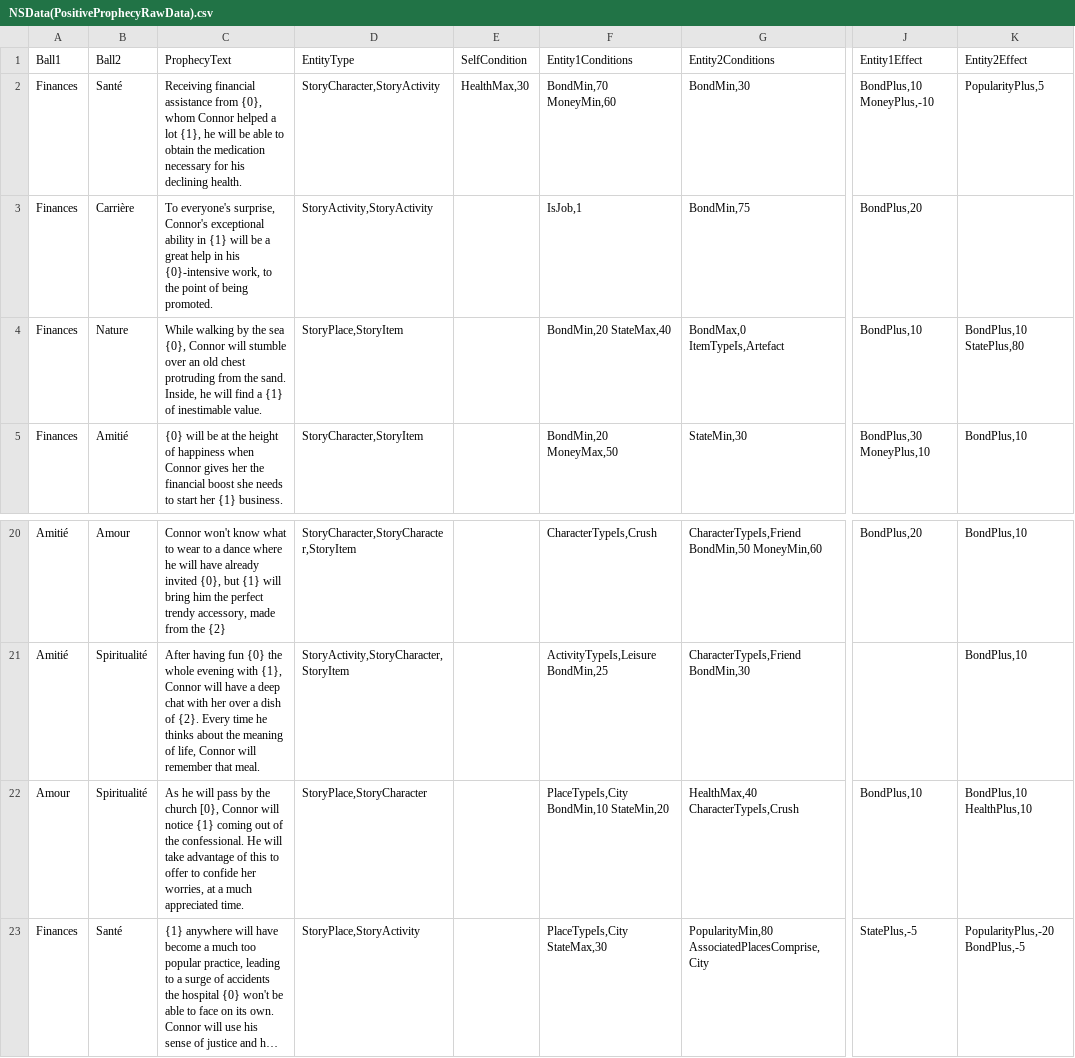
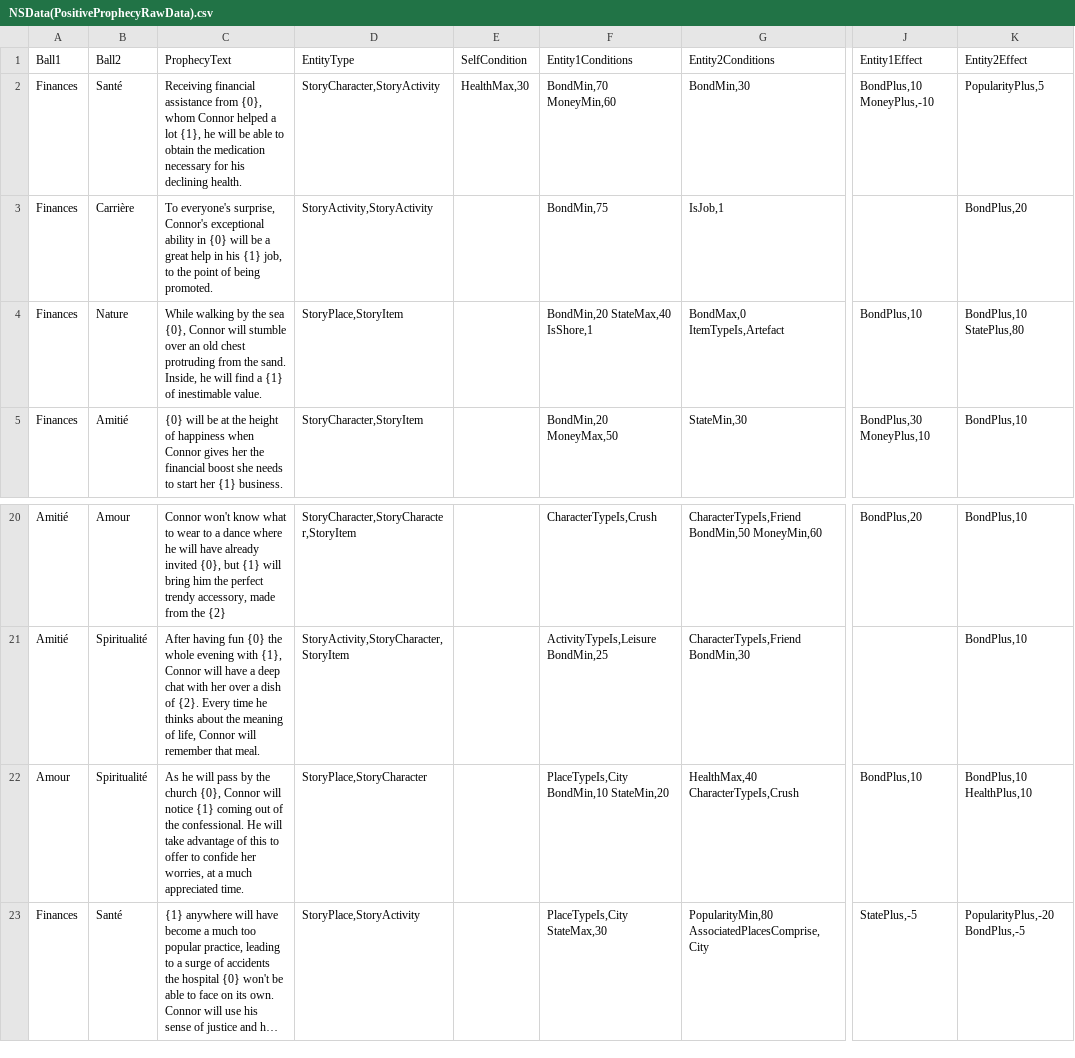
Before and after one commit to SimonAutard/SurLeBillard, a CSV file: Assets/Scripts/RawData/NSData(PositiveProphecyRawData).csv, drawn as a sheet; only a part is shown, gaps mark what is left out; long unchanged cells end in …; the diff names each change by its address in the sheet, - before the commit and + after, or states it on an @@ line.

```diff
--- a/Assets/Scripts/RawData/NSData(PositiveProphecyRawData).csv
+++ b/Assets/Scripts/RawData/NSData(PositiveProphecyRawData).csv
-C3 (ProphecyText): …ability in {1} will be a great help in his {0}-intensive work, to the…
+C3 (ProphecyText): …ability in {0} will be a great help in his {1} job, to the…
-F3 (Entity1Conditions): IsJob,1
+F3 (Entity1Conditions): BondMin,75
-G3 (Entity2Conditions): BondMin,75
+G3 (Entity2Conditions): IsJob,1
-J3 (Entity1Effect): BondPlus,20
+J3 (Entity1Effect): (empty)
-K3 (Entity2Effect): (empty)
+K3 (Entity2Effect): BondPlus,20
-F4 (Entity1Conditions): BondMin,20 StateMax,40
+F4 (Entity1Conditions): BondMin,20 StateMax,40 IsShore,1
-C22 (ProphecyText): …the church [0}, Connor will…
+C22 (ProphecyText): …the church {0}, Connor will…
```
Also changed, not shown: Assets/Scripts/RawData/NSData(NegativeProphecyRawData).csv, Assets/Scripts/RawData/NSData(StoryActivityRawData).csv, 7 other files.
